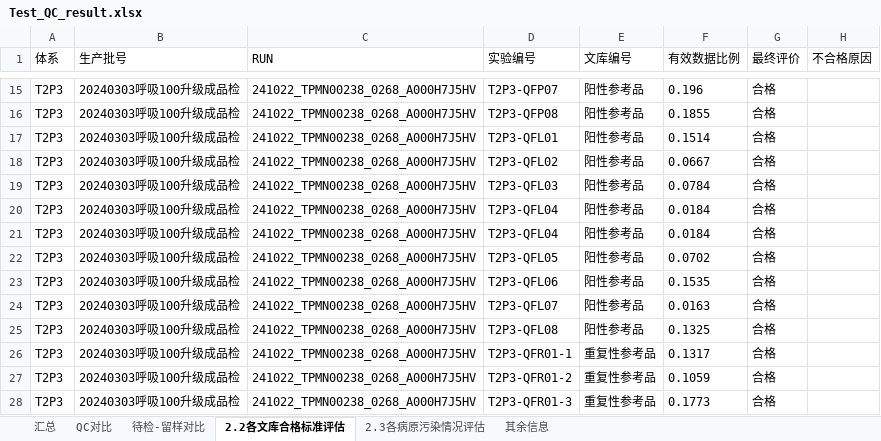
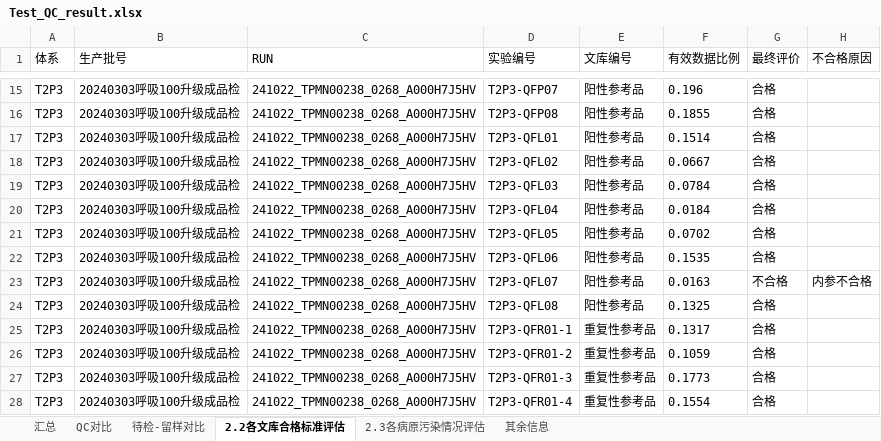
Before and after one commit to xin-bang/QC_check_report, an Excel workbook: Test_QC_result.xlsx, sheet 2.2各文库合格标准评估, drawn as a sheet; only a part is shown, gaps mark what is left out; the shorter side is filled out with more unchanged rows; values as stored, in another font and other column widths than the file's, no borders; removed rows and columns are numbered as before the commit, all else as after; the diff names each change by its address in the sheet, - before the commit and + after, or states it on an @@ line.

```diff
--- a/Test_QC_result.xlsx (sheet 2.2各文库合格标准评估)
+++ b/Test_QC_result.xlsx (sheet 2.2各文库合格标准评估)
-row 21: T2P3 | 20240303呼吸100升级成品检 | 241022_TPMN00238_0268_A000H7J5HV | T2P3-QFL04 | 阳性参考品 | 0.0184 | 合格
-G23 (最终评价): 合格
+G23 (最终评价): 不合格
-H23 (不合格原因): (empty)
+H23 (不合格原因): 内参不合格
```
Also changed, not shown: sheet 汇总, sheet 待检-留样对比, 00_raw_data/config.xlsx, 01_orther_info/副本质量部流程更新内容-T2P3企参盘-20240910.xlsx, 7 other files.
